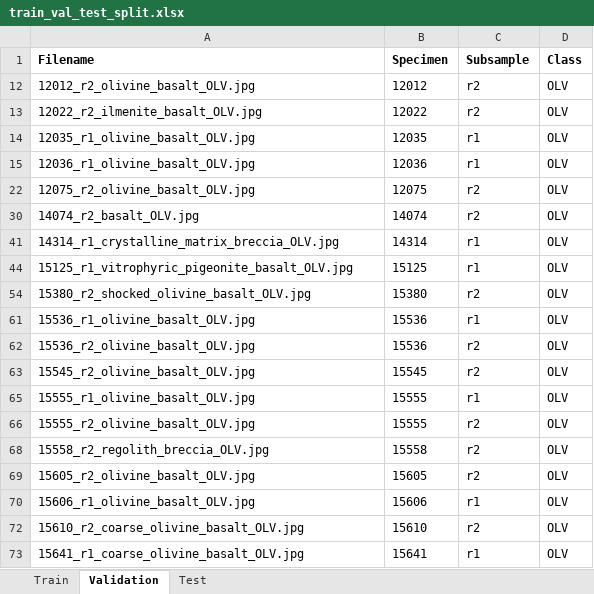
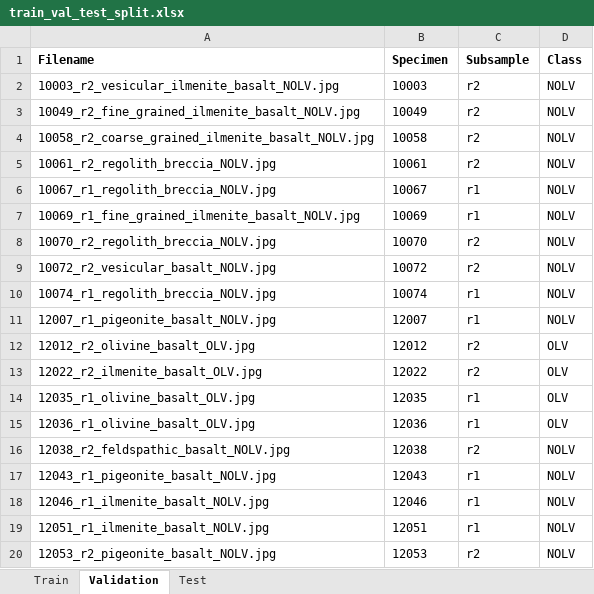
Before and after one commit to JonasLewe/thesis_codebase, an Excel workbook: Config/xlsx/train_val_test_split.xlsx, sheet Validation, drawn as a sheet; only a part is shown; the shorter side is filled out with more unchanged rows; values as stored, in another font and other column widths than the file's, no borders; the diff covers the shown part only; the diff names each change by its address in the sheet, - before the commit and + after, or states it on an @@ line.

```diff
--- a/Config/xlsx/train_val_test_split.xlsx (sheet Validation)
+++ b/Config/xlsx/train_val_test_split.xlsx (sheet Validation)
@@ row 2 unhidden: 10003_r2_vesicular_ilmenite_basalt_NOLV.jpg | 10003 | r2 | NOLV @@
@@ row 3 unhidden: 10049_r2_fine_grained_ilmenite_basalt_NOLV.jpg | 10049 | r2 | NOLV @@
@@ row 4 unhidden: 10058_r2_coarse_grained_ilmenite_basalt_NOLV.jpg | 10058 | r2 | NOLV @@
@@ row 5 unhidden: 10061_r2_regolith_breccia_NOLV.jpg | 10061 | r2 | NOLV @@
@@ row 6 unhidden: 10067_r1_regolith_breccia_NOLV.jpg | 10067 | r1 | NOLV @@
@@ row 7 unhidden: 10069_r1_fine_grained_ilmenite_basalt_NOLV.jpg | 10069 | r1 | NOLV @@
@@ row 8 unhidden: 10070_r2_regolith_breccia_NOLV.jpg | 10070 | r2 | NOLV @@
@@ row 9 unhidden: 10072_r2_vesicular_basalt_NOLV.jpg | 10072 | r2 | NOLV @@
@@ row 10 unhidden: 10074_r1_regolith_breccia_NOLV.jpg | 10074 | r1 | NOLV @@
@@ row 11 unhidden: 12007_r1_pigeonite_basalt_NOLV.jpg | 12007 | r1 | NOLV @@
@@ row 16 unhidden: 12038_r2_feldspathic_basalt_NOLV.jpg | 12038 | r2 | NOLV @@
@@ row 17 unhidden: 12043_r1_pigeonite_basalt_NOLV.jpg | 12043 | r1 | NOLV @@
@@ row 18 unhidden: 12046_r1_ilmenite_basalt_NOLV.jpg | 12046 | r1 | NOLV @@
@@ row 19 unhidden: 12051_r1_ilmenite_basalt_NOLV.jpg | 12051 | r1 | NOLV @@
@@ row 20 unhidden: 12053_r2_pigeonite_basalt_NOLV.jpg | 12053 | r2 | NOLV @@
```
Also changed, not shown: 61 hidden or unhidden rows elsewhere in this sheet, sheet Train, Config/xlsx/VirtualMicroscopeMetadata.xlsx, 14 other files.
